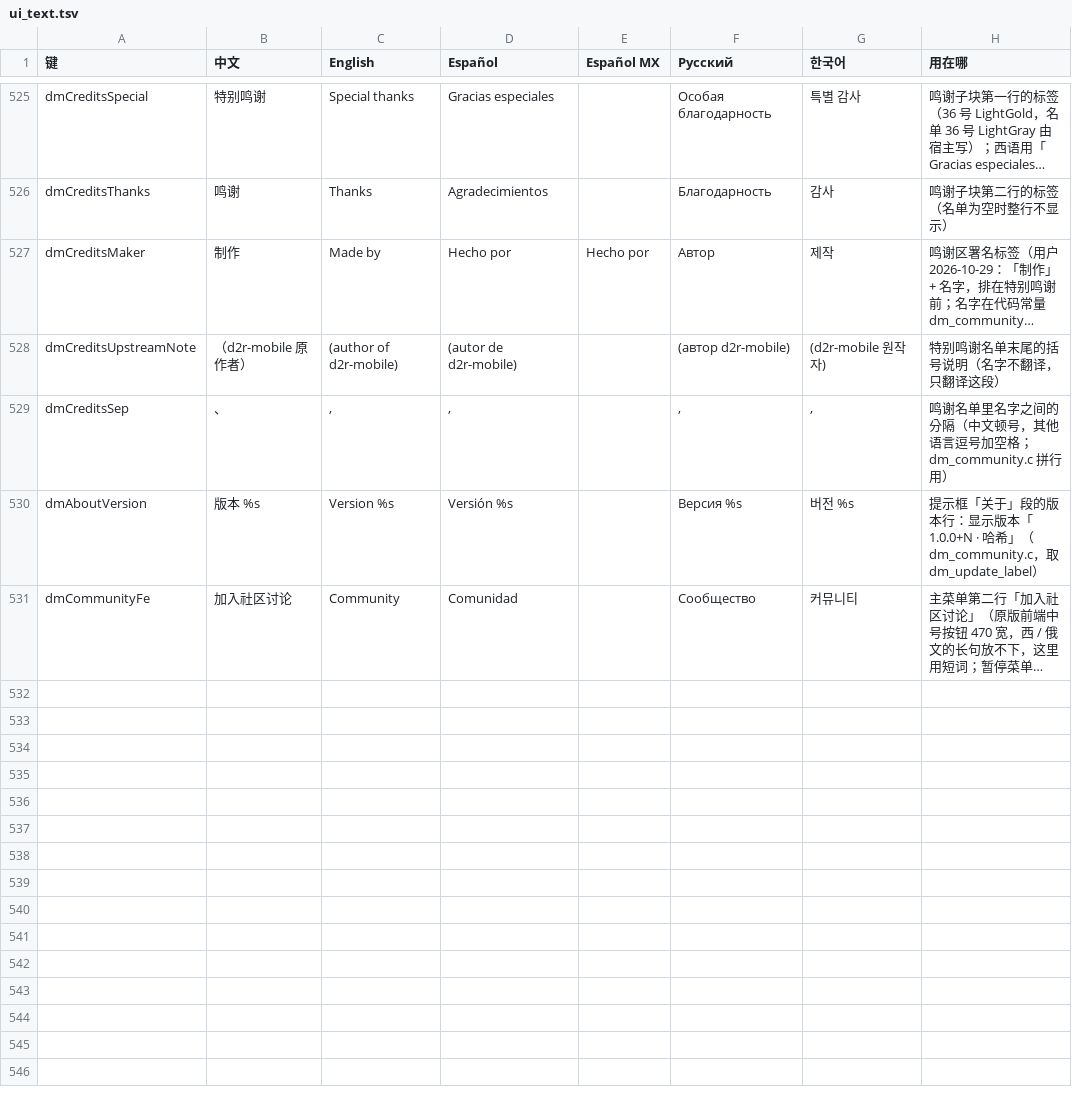
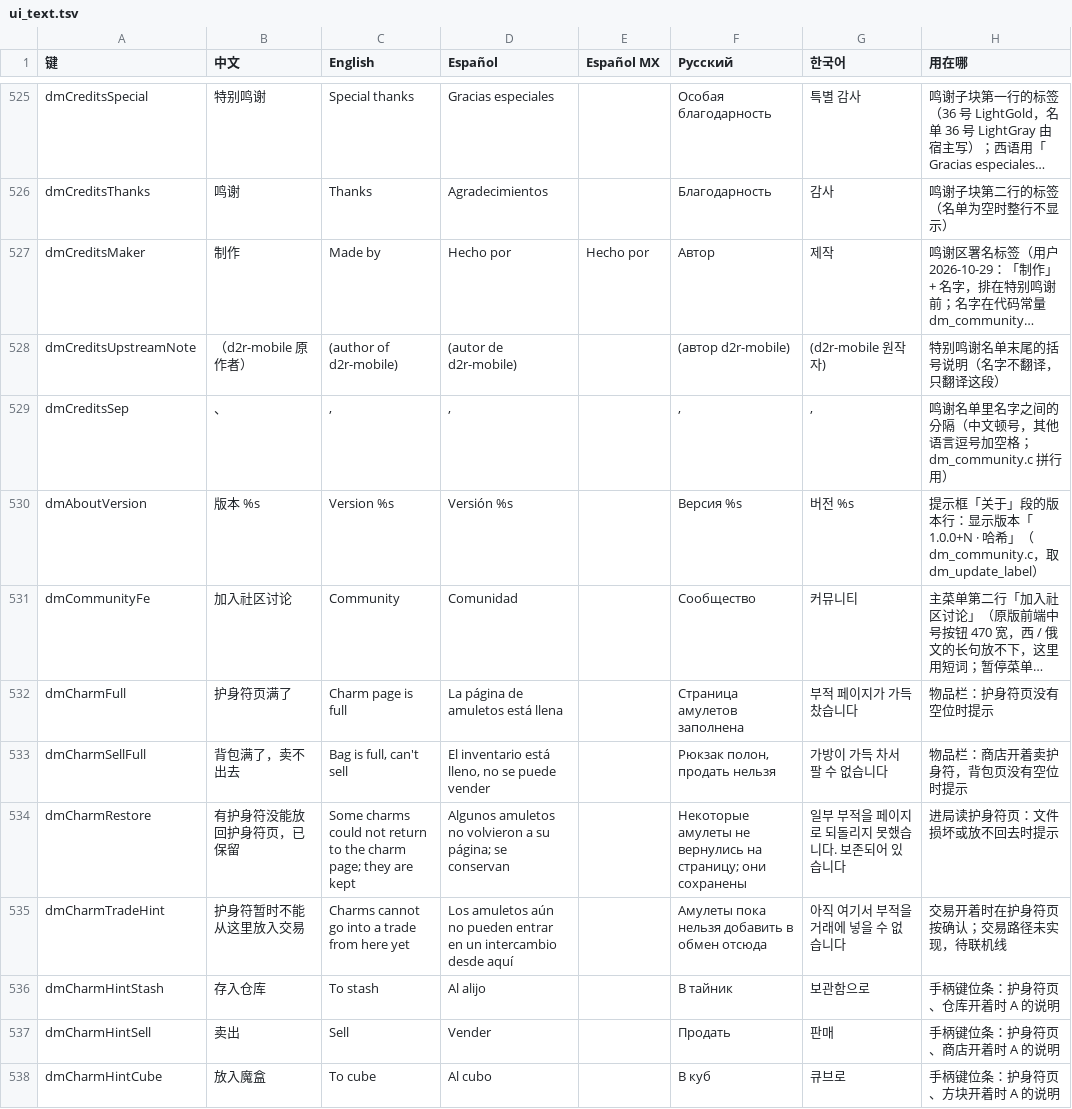
Before and after one commit to augustxxx-debug/d2r-mobile-plus, a TSV file: dm/i18n/ui_text.tsv, drawn as a sheet; only a part is shown, gaps mark what is left out; long unchanged cells end in …; the diff names each change by its address in the sheet, - before the commit and + after, or states it on an @@ line.

```diff
--- a/dm/i18n/ui_text.tsv
+++ b/dm/i18n/ui_text.tsv
+row 532: dmCharmFull | 护身符页满了 | Charm page is full | La página de amuletos está llena |  | Страница амулетов заполнена | 부적 페이지가 가득 찼습니다 | 物品栏：护身符页没有空位时提示
+row 533: dmCharmSellFull | 背包满了，卖不出去 | Bag is full, can't sell | El inventario está lleno, no se puede vender |  | Рюкзак полон, продать нельзя | 가방이 가득 차서 팔 수 없습니다 | 物品栏：商店开着卖护身符，背包页没有空位时提示
+row 534: dmCharmRestore | 有护身符没能放回护身符页，已保留 | Some charms could not return to the charm page; they are kept | Algunos amuletos no volvieron a su página; se conservan |  | Некоторые амулеты не вернулись на страницу; они сохранены | 일부 부적을 페이지로 되돌리지 못했습니다. 보존되어 있습니다 | 进局读护身符页：文件损坏或放不回去时提示
+row 535: dmCharmTradeHint | 护身符暂时不能从这里放入交易 | Charms cannot go into a trade from here yet | Los amuletos aún no pueden entrar en un intercambio desde aquí |  | Амулеты пока нельзя добавить в обмен отсюда | 아직 여기서 부적을 거래에 넣을 수 없습니다 | 交易开着时在护身符页按确认；交易路径未实现，待联机线
+row 536: dmCharmHintStash | 存入仓库 | To stash | Al alijo |  | В тайник | 보관함으로 | 手柄键位条：护身符页、仓库开着时 A 的说明
+row 537: dmCharmHintSell | 卖出 | Sell | Vender |  | Продать | 판매 | 手柄键位条：护身符页、商店开着时 A 的说明
+row 538: dmCharmHintCube | 放入魔盒 | To cube | Al cubo |  | В куб | 큐브로 | 手柄键位条：护身符页、方块开着时 A 的说明
```
Also changed, not shown: 17 other files.
